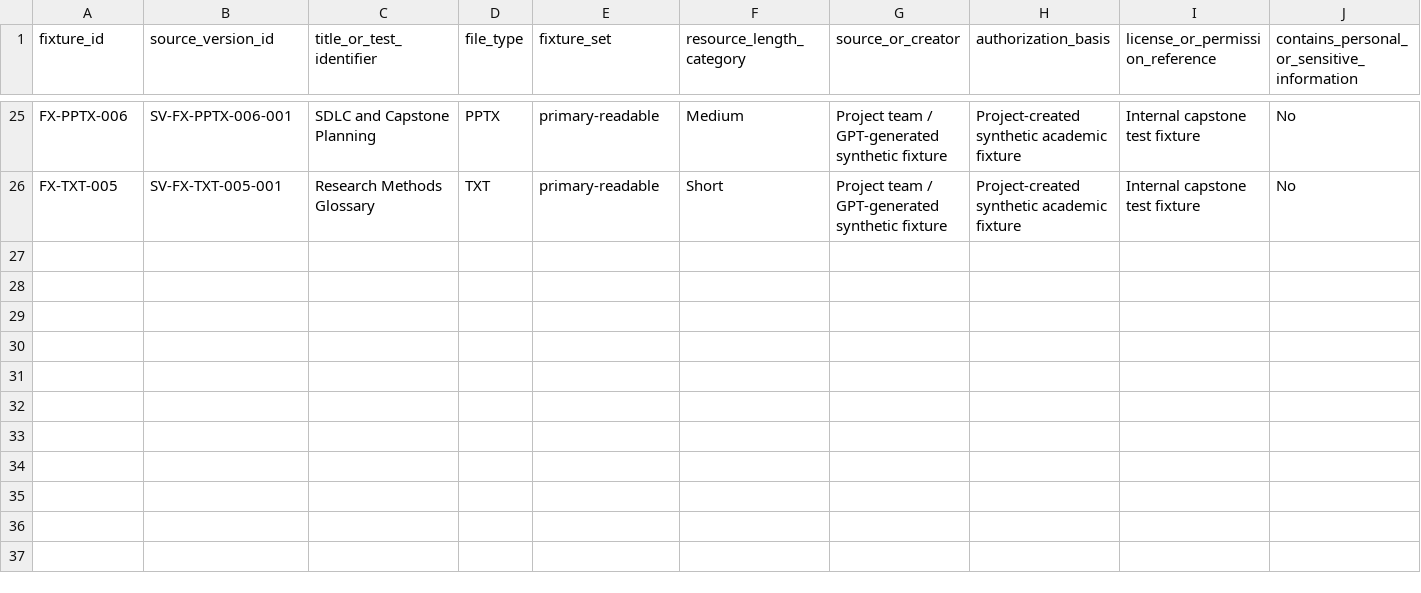
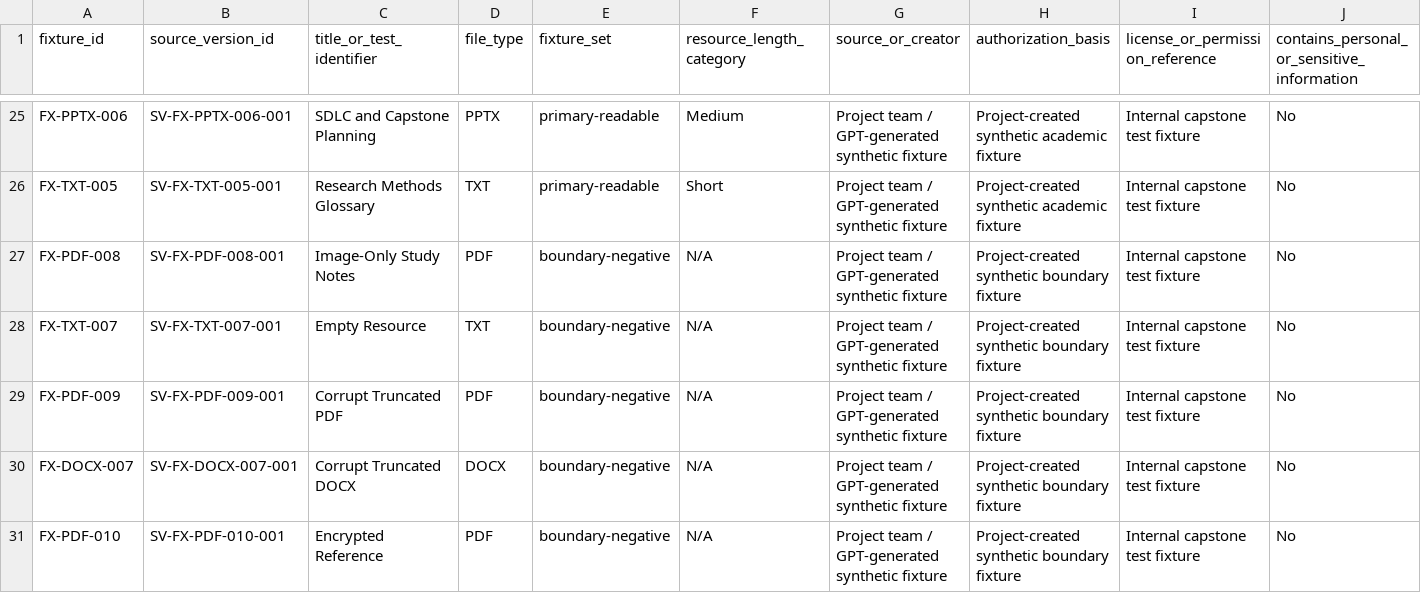
Before and after one commit to koyawel27/bpc-learnshare, a CSV file: docs/ai-feasibility-spike/registers/fixtures.csv, drawn as a sheet; only a part is shown, gaps mark what is left out; rows hold the shown columns only; the diff names each change by its address in the sheet, - before the commit and + after, or states it on an @@ line.

Commit message:
docs: register AI boundary and negative fixtures

```diff
--- a/docs/ai-feasibility-spike/registers/fixtures.csv
+++ b/docs/ai-feasibility-spike/registers/fixtures.csv
+row 27: FX-PDF-008 | SV-FX-PDF-008-001 | Image-Only Study Notes | PDF | boundary-negative | N/A | Project team / GPT-generated synthetic fixture | Project-created synthetic boundary fixture | Internal capstone test fixture | No
+row 28: FX-TXT-007 | SV-FX-TXT-007-001 | Empty Resource | TXT | boundary-negative | N/A | Project team / GPT-generated synthetic fixture | Project-created synthetic boundary fixture | Internal capstone test fixture | No
+row 29: FX-PDF-009 | SV-FX-PDF-009-001 | Corrupt Truncated PDF | PDF | boundary-negative | N/A | Project team / GPT-generated synthetic fixture | Project-created synthetic boundary fixture | Internal capstone test fixture | No
+row 30: FX-DOCX-007 | SV-FX-DOCX-007-001 | Corrupt Truncated DOCX | DOCX | boundary-negative | N/A | Project team / GPT-generated synthetic fixture | Project-created synthetic boundary fixture | Internal capstone test fixture | No
+row 31: FX-PDF-010 | SV-FX-PDF-010-001 | Encrypted Reference | PDF | boundary-negative | N/A | Project team / GPT-generated synthetic fixture | Project-created synthetic boundary fixture | Internal capstone test fixture | No
```
